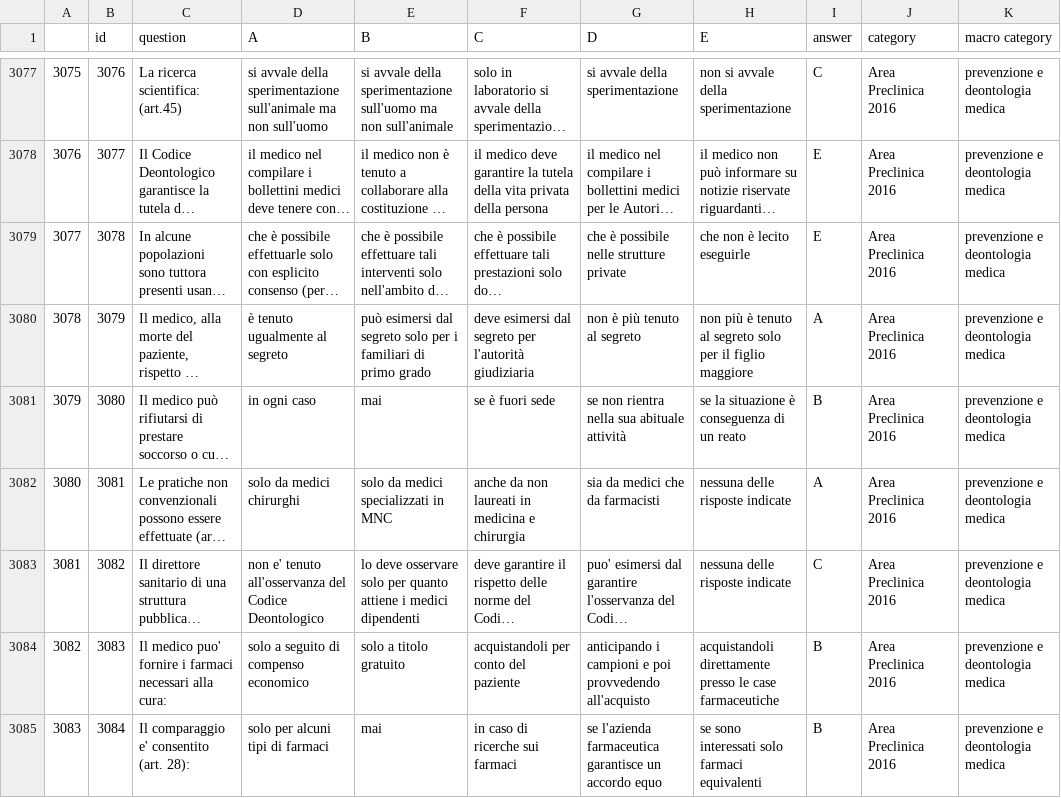
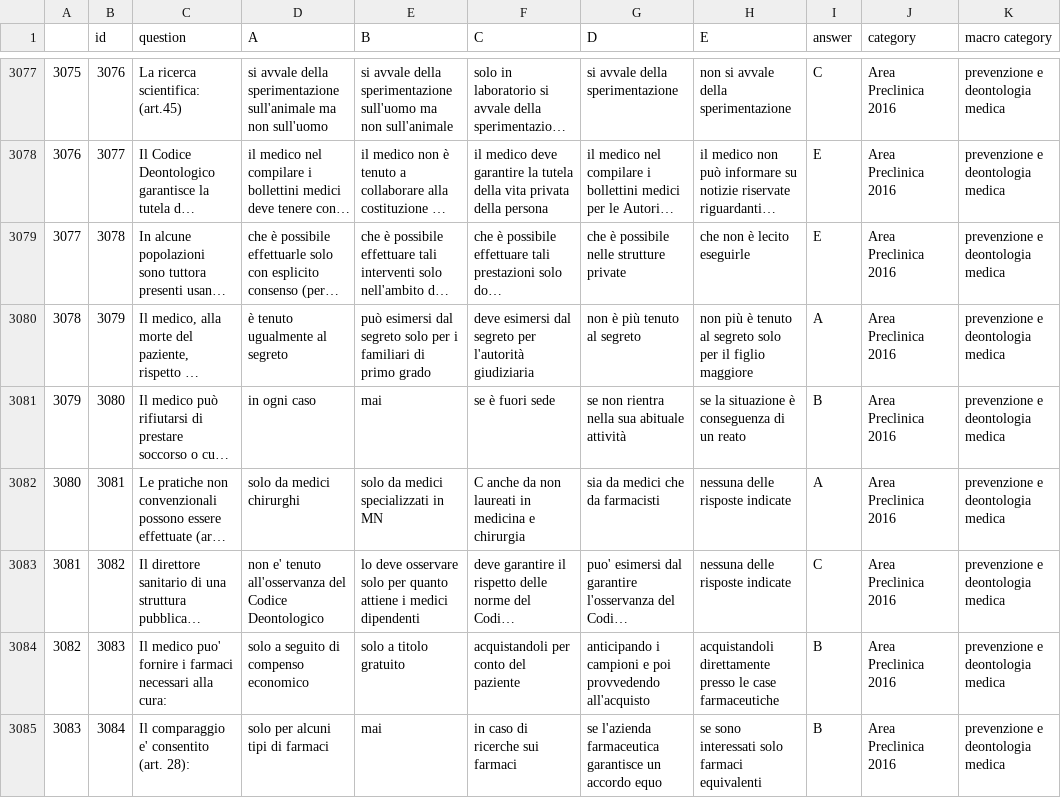
Before and after one commit to nicolobonato97/Big-Data-Analytics, a CSV file: Progetto Big Data/area_preclinica_2016_domande_pulite.csv, drawn as a sheet; only a part is shown, gaps mark what is left out; long unchanged cells end in …; the diff covers the shown part only; the diff names each change by its address in the sheet, - before the commit and + after, or states it on an @@ line.

```diff
--- a/Progetto Big Data/area_preclinica_2016_domande_pulite.csv
+++ b/Progetto Big Data/area_preclinica_2016_domande_pulite.csv
-E3082 (B): solo da medici specializzati in MNC
+E3082 (B): solo da medici specializzati in MN
-F3082 (C): anche da…
+F3082 (C): C anche da…
```
Also changed, not shown: 59 edited cells elsewhere in this file, Progetto Big Data/differenze_area_preclinica_2016_2017.csv, 3 other files.
